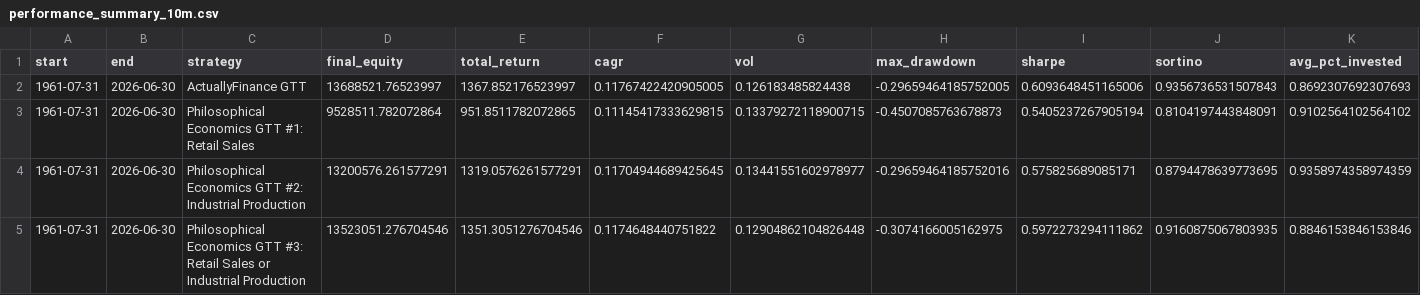
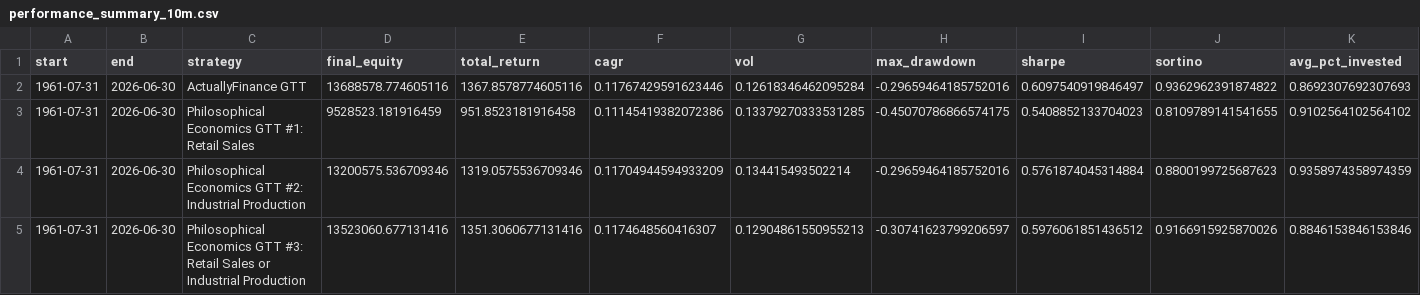
Before and after one commit to actuallyfin/actuallyfinance-site, a CSV file: recession-timing-dashboard/performance_summary_10m.csv, drawn as a sheet; only a part is shown; the diff covers the shown part only; the diff names each change by its address in the sheet, - before the commit and + after, or states it on an @@ line.

```diff
--- a/recession-timing-dashboard/performance_summary_10m.csv
+++ b/recession-timing-dashboard/performance_summary_10m.csv
-D2 (final_equity): 13688521.76523997
+D2 (final_equity): 13688578.774605116
-E2 (total_return): 1367.852176523997
+E2 (total_return): 1367.8578774605116
-F2 (cagr): 0.11767422420905005
+F2 (cagr): 0.11767429591623446
-G2 (vol): 0.126183485824438
+G2 (vol): 0.12618346462095284
-H2 (max_drawdown): -0.29659464185752005
+H2 (max_drawdown): -0.29659464185752016
-I2 (sharpe): 0.6093648451165006
+I2 (sharpe): 0.6097540919846497
-J2 (sortino): 0.9356736531507843
+J2 (sortino): 0.9362962391874822
-D3 (final_equity): 9528511.782072864
+D3 (final_equity): 9528523.181916459
-E3 (total_return): 951.8511782072865
+E3 (total_return): 951.8523181916458
-F3 (cagr): 0.11145417333629815
+F3 (cagr): 0.11145419382072386
-G3 (vol): 0.13379272118900715
+G3 (vol): 0.13379270333531285
-H3 (max_drawdown): -0.4507085763678873
+H3 (max_drawdown): -0.45070786866574175
-I3 (sharpe): 0.5405237267905194
+I3 (sharpe): 0.5408852133704023
-J3 (sortino): 0.8104197443848091
+J3 (sortino): 0.8109789141541655
-D4 (final_equity): 13200576.261577291
+D4 (final_equity): 13200575.536709346
-E4 (total_return): 1319.0576261577291
+E4 (total_return): 1319.0575536709346
-F4 (cagr): 0.11704944689425645
+F4 (cagr): 0.11704944594933209
-G4 (vol): 0.13441551602978977
+G4 (vol): 0.134415493502214
-I4 (sharpe): 0.575825689085171
+I4 (sharpe): 0.5761874045314884
-J4 (sortino): 0.8794478639773695
+J4 (sortino): 0.8800199725687623
-D5 (final_equity): 13523051.276704546
+D5 (final_equity): 13523060.677131416
-E5 (total_return): 1351.3051276704546
+E5 (total_return): 1351.3060677131416
-F5 (cagr): 0.1174648440751822
+F5 (cagr): 0.1174648560416307
-G5 (vol): 0.12904862104826448
+G5 (vol): 0.12904861550955213
-H5 (max_drawdown): -0.3074166005162975
+H5 (max_drawdown): -0.30741623799206597
-I5 (sharpe): 0.5972273294111862
+I5 (sharpe): 0.5976061851436512
-J5 (sortino): 0.9160875067803935
+J5 (sortino): 0.9166915925870026
```
Also changed, not shown: 33 edited cells elsewhere in this file, recession-timing-dashboard/monthly_signal.csv, recession-timing-dashboard/monthly_signal_10m.csv, 8 other files.
